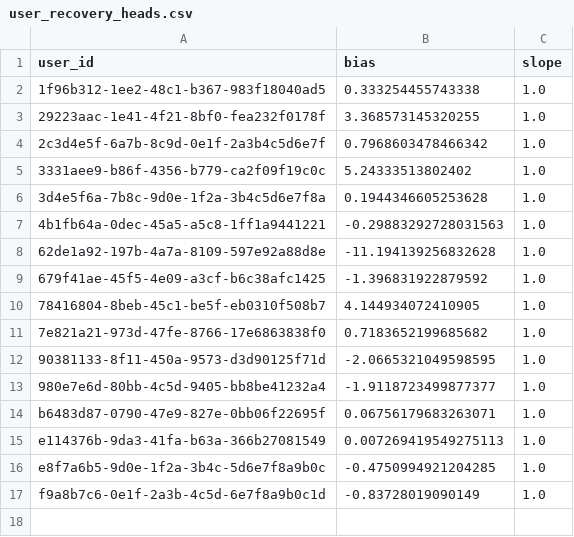
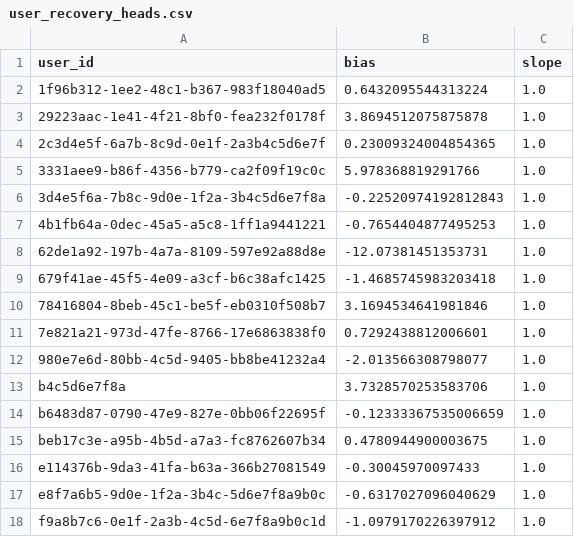
Before and after one commit to humzah-malik/RecoverTrack, a CSV file: backend/user_recovery_heads.csv, drawn as a sheet.

```diff
--- a/backend/user_recovery_heads.csv
+++ b/backend/user_recovery_heads.csv
@@ -1,17 +1,18 @@
 user_id,bias,slope
-1f96b312-1ee2-48c1-b367-983f18040ad5,0.333254455743338,1.0
-29223aac-1e41-4f21-8bf0-fea232f0178f,3.368573145320255,1.0
-2c3d4e5f-6a7b-8c9d-0e1f-2a3b4c5d6e7f,0.7968603478466342,1.0
-3331aee9-b86f-4356-b779-ca2f09f19c0c,5.24333513802402,1.0
-3d4e5f6a-7b8c-9d0e-1f2a-3b4c5d6e7f8a,0.1944346605253628,1.0
-4b1fb64a-0dec-45a5-a5c8-1ff1a9441221,-0.29883292728031563,1.0
-62de1a92-197b-4a7a-8109-597e92a88d8e,-11.194139256832628,1.0
-679f41ae-45f5-4e09-a3cf-b6c38afc1425,-1.396831922879592,1.0
-78416804-8beb-45c1-be5f-eb0310f508b7,4.144934072410905,1.0
-7e821a21-973d-47fe-8766-17e6863838f0,0.7183652199685682,1.0
-90381133-8f11-450a-9573-d3d90125f71d,-2.0665321049598595,1.0
-980e7e6d-80bb-4c5d-9405-bb8be41232a4,-1.9118723499877377,1.0
-b6483d87-0790-47e9-827e-0bb06f22695f,0.06756179683263071,1.0
-e114376b-9da3-41fa-b63a-366b27081549,0.007269419549275113,1.0
-e8f7a6b5-9d0e-1f2a-3b4c-5d6e7f8a9b0c,-0.4750994921204285,1.0
-f9a8b7c6-0e1f-2a3b-4c5d-6e7f8a9b0c1d,-0.83728019090149,1.0
+1f96b312-1ee2-48c1-b367-983f18040ad5,0.6432095544313224,1.0
+29223aac-1e41-4f21-8bf0-fea232f0178f,3.8694512075875878,1.0
+2c3d4e5f-6a7b-8c9d-0e1f-2a3b4c5d6e7f,0.23009324004854365,1.0
+3331aee9-b86f-4356-b779-ca2f09f19c0c,5.978368819291766,1.0
+3d4e5f6a-7b8c-9d0e-1f2a-3b4c5d6e7f8a,-0.22520974192812843,1.0
+4b1fb64a-0dec-45a5-a5c8-1ff1a9441221,-0.7654404877495253,1.0
+62de1a92-197b-4a7a-8109-597e92a88d8e,-12.07381451353731,1.0
+679f41ae-45f5-4e09-a3cf-b6c38afc1425,-1.4685745983203418,1.0
+78416804-8beb-45c1-be5f-eb0310f508b7,3.1694534641981846,1.0
+7e821a21-973d-47fe-8766-17e6863838f0,0.7292438812006601,1.0
+980e7e6d-80bb-4c5d-9405-bb8be41232a4,-2.013566308798077,1.0
+b4c5d6e7f8a,3.7328570253583706,1.0
+b6483d87-0790-47e9-827e-0bb06f22695f,-0.12333367535006659,1.0
+beb17c3e-a95b-4b5d-a7a3-fc8762607b34,0.4780944900003675,1.0
+e114376b-9da3-41fa-b63a-366b27081549,-0.30045970097433,1.0
+e8f7a6b5-9d0e-1f2a-3b4c-5d6e7f8a9b0c,-0.6317027096040629,1.0
+f9a8b7c6-0e1f-2a3b-4c5d-6e7f8a9b0c1d,-1.0979170226397912,1.0
```
Also changed, not shown: backend/recovery_dataset.csv, 7 other files.
